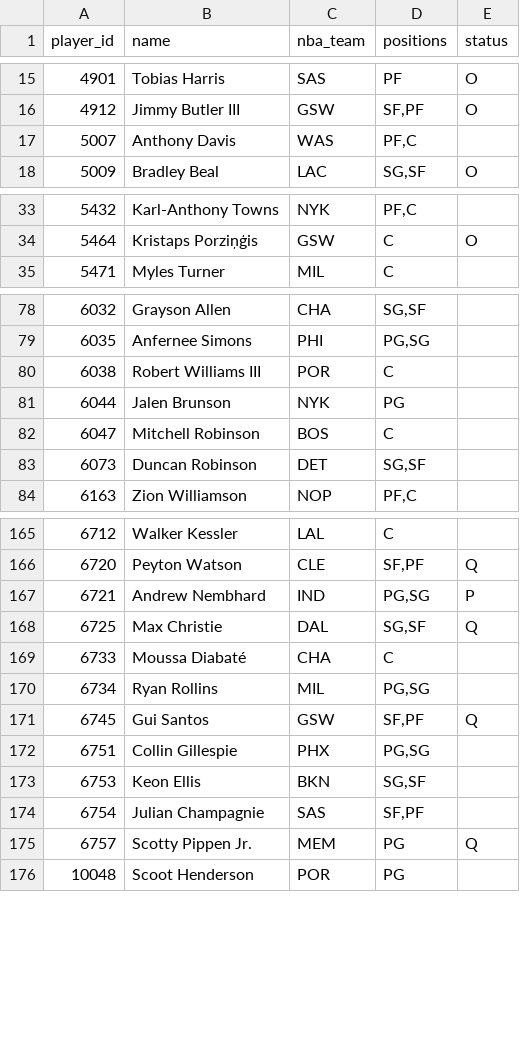
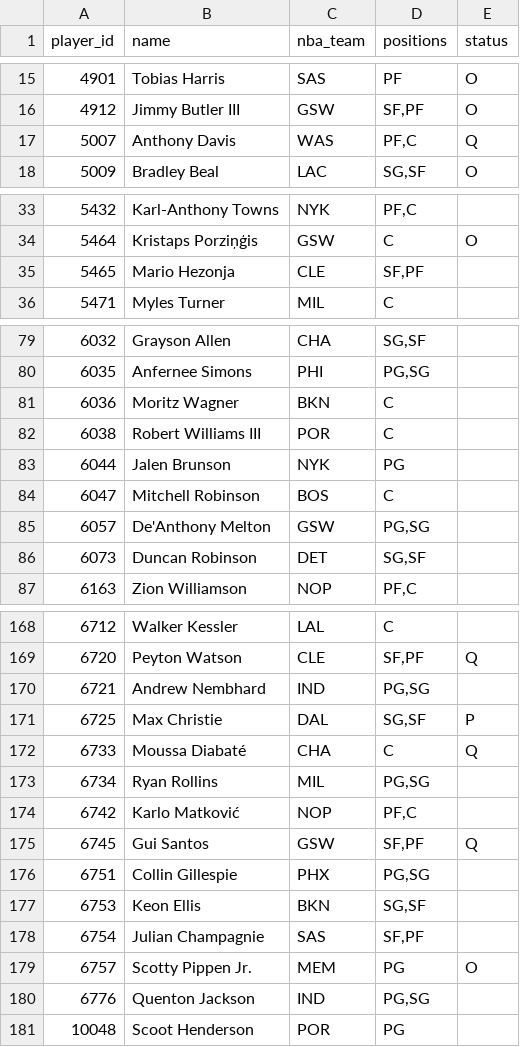
Before and after one commit to Dziesma/fantasy-lombards, a CSV file: data/yahoo/players.csv, drawn as a sheet; only a part is shown, gaps mark what is left out; the diff covers the shown part only.

```diff
--- a/data/yahoo/players.csv
+++ b/data/yahoo/players.csv
@@ -16,3 +16,3 @@ player_id,name,nba_team,positions,status
 4912,Jimmy Butler III,GSW,"SF,PF",O
-5007,Anthony Davis,WAS,"PF,C",
+5007,Anthony Davis,WAS,"PF,C",Q
 5009,Bradley Beal,LAC,"SG,SF",O
@@ -34,2 +34,3 @@ player_id,name,nba_team,positions,status
 5464,Kristaps Porziņģis,GSW,C,O
+5465,Mario Hezonja,CLE,"SF,PF",
 5471,Myles Turner,MIL,C,
@@ -79,2 +80,3 @@ player_id,name,nba_team,positions,status
 6035,Anfernee Simons,PHI,"PG,SG",
+6036,Moritz Wagner,BKN,C,
 6038,Robert Williams III,POR,C,
@@ -82,2 +84,3 @@ player_id,name,nba_team,positions,status
 6047,Mitchell Robinson,BOS,C,
+6057,De'Anthony Melton,GSW,"PG,SG",
 6073,Duncan Robinson,DET,"SG,SF",
@@ -166,6 +169,7 @@ player_id,name,nba_team,positions,status
 6720,Peyton Watson,CLE,"SF,PF",Q
-6721,Andrew Nembhard,IND,"PG,SG",P
-6725,Max Christie,DAL,"SG,SF",Q
-6733,Moussa Diabaté,CHA,C,
+6721,Andrew Nembhard,IND,"PG,SG",
+6725,Max Christie,DAL,"SG,SF",P
+6733,Moussa Diabaté,CHA,C,Q
 6734,Ryan Rollins,MIL,"PG,SG",
+6742,Karlo Matković,NOP,"PF,C",
 6745,Gui Santos,GSW,"SF,PF",Q
@@ -174,3 +178,4 @@ player_id,name,nba_team,positions,status
 6754,Julian Champagnie,SAS,"SF,PF",
-6757,Scotty Pippen Jr.,MEM,PG,Q
+6757,Scotty Pippen Jr.,MEM,PG,O
+6776,Quenton Jackson,IND,"PG,SG",
 10048,Scoot Henderson,POR,PG,
```
Also changed, not shown: 25 edited cells elsewhere in this file, data/yahoo/odds.csv, data/yahoo/players_week.csv, 7 other files.
